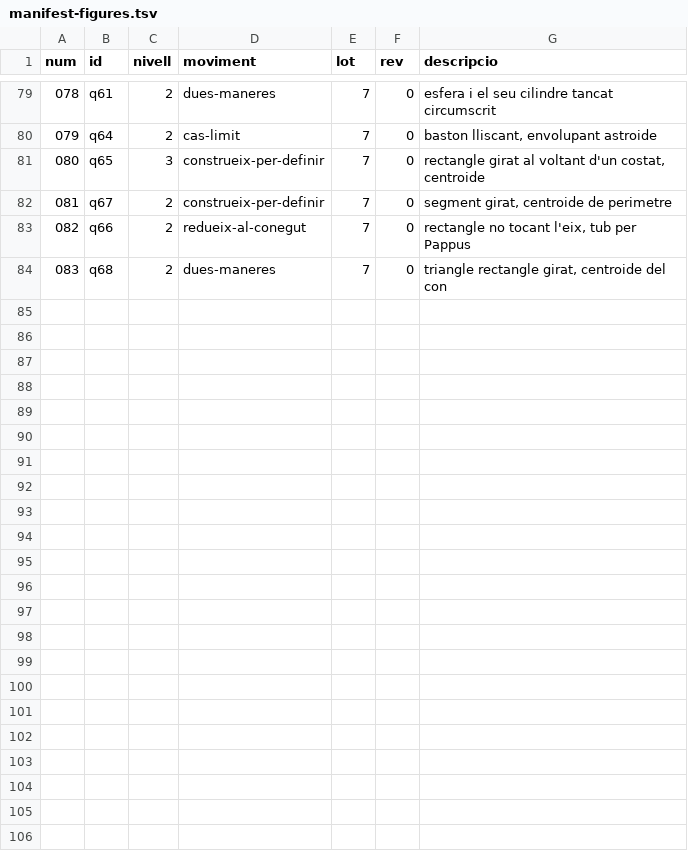
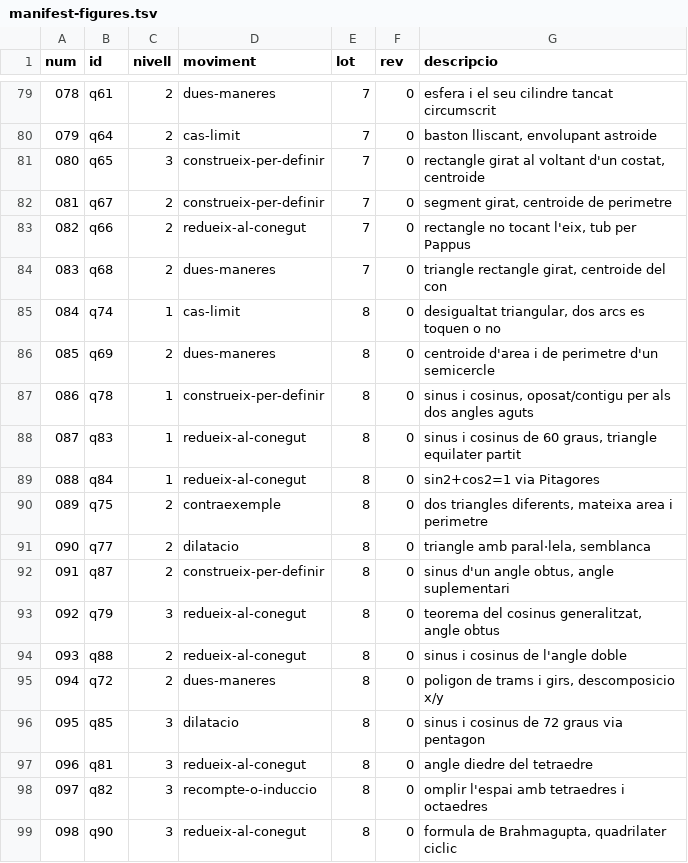
Before and after one commit to step-quiz/geom, a TSV file: docs/manifest-figures.tsv, drawn as a sheet; only a part is shown, gaps mark what is left out.

Commit message:
Add files via upload

```diff
--- a/docs/manifest-figures.tsv
+++ b/docs/manifest-figures.tsv
@@ -84 +84,16 @@ num	id	nivell	moviment	lot	rev	descripcio
 083	q68	2	dues-maneres	7	0	triangle rectangle girat, centroide del con
+084	q74	1	cas-limit	8	0	desigualtat triangular, dos arcs es toquen o no
+085	q69	2	dues-maneres	8	0	centroide d'area i de perimetre d'un semicercle
+086	q78	1	construeix-per-definir	8	0	sinus i cosinus, oposat/contigu per als dos angles aguts
+087	q83	1	redueix-al-conegut	8	0	sinus i cosinus de 60 graus, triangle equilater partit
+088	q84	1	redueix-al-conegut	8	0	sin2+cos2=1 via Pitagores
+089	q75	2	contraexemple	8	0	dos triangles diferents, mateixa area i perimetre
+090	q77	2	dilatacio	8	0	triangle amb paral·lela, semblanca
+091	q87	2	construeix-per-definir	8	0	sinus d'un angle obtus, angle suplementari
+092	q79	3	redueix-al-conegut	8	0	teorema del cosinus generalitzat, angle obtus
+093	q88	2	redueix-al-conegut	8	0	sinus i cosinus de l'angle doble
+094	q72	2	dues-maneres	8	0	poligon de trams i girs, descomposicio x/y
+095	q85	3	dilatacio	8	0	sinus i cosinus de 72 graus via pentagon
+096	q81	3	redueix-al-conegut	8	0	angle diedre del tetraedre
+097	q82	3	recompte-o-induccio	8	0	omplir l'espai amb tetraedres i octaedres
+098	q90	3	redueix-al-conegut	8	0	formula de Brahmagupta, quadrilater ciclic
```
